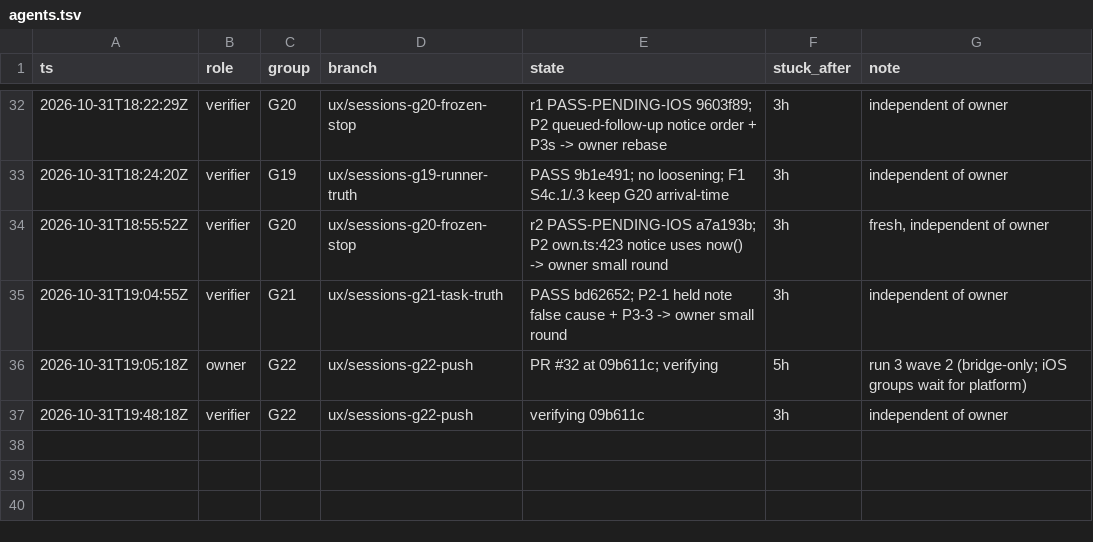
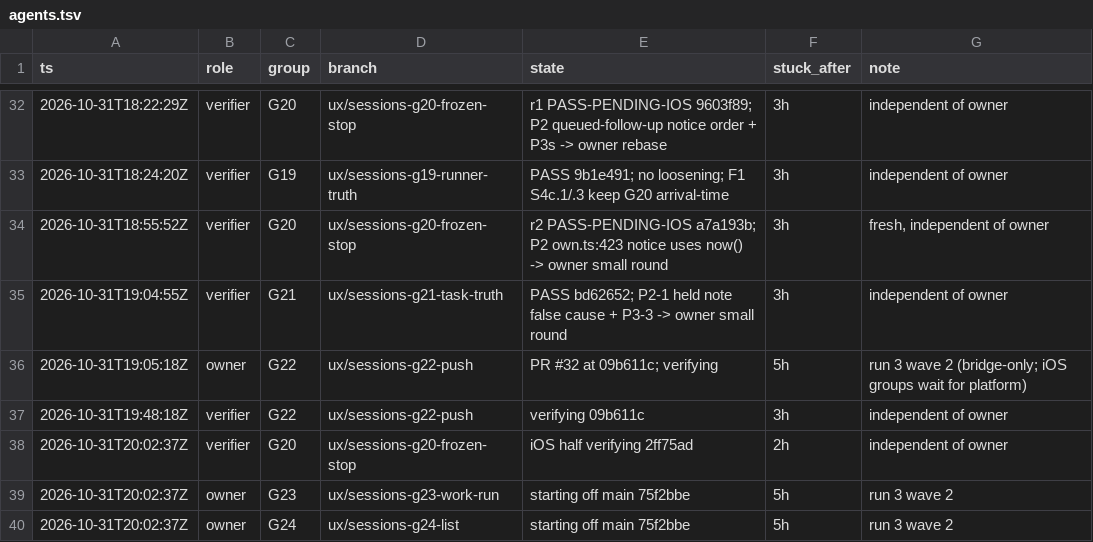
Before and after one commit to IamP5/claudio-bot, a TSV file: docs/ux-program/agents.tsv, drawn as a sheet; only a part is shown, gaps mark what is left out.

```diff
--- a/docs/ux-program/agents.tsv
+++ b/docs/ux-program/agents.tsv
@@ -37 +37,4 @@ ts	role	group	branch	state	stuck_after	note
 2026-10-31T19:48:18Z	verifier	G22	ux/sessions-g22-push	verifying 09b611c	3h	independent of owner
+2026-10-31T20:02:37Z	verifier	G20	ux/sessions-g20-frozen-stop	iOS half verifying 2ff75ad	2h	independent of owner
+2026-10-31T20:02:37Z	owner	G23	ux/sessions-g23-work-run	starting off main 75f2bbe	5h	run 3 wave 2
+2026-10-31T20:02:37Z	owner	G24	ux/sessions-g24-list	starting off main 75f2bbe	5h	run 3 wave 2
```
Also changed, not shown: docs/ux-program/decisions.tsv.
